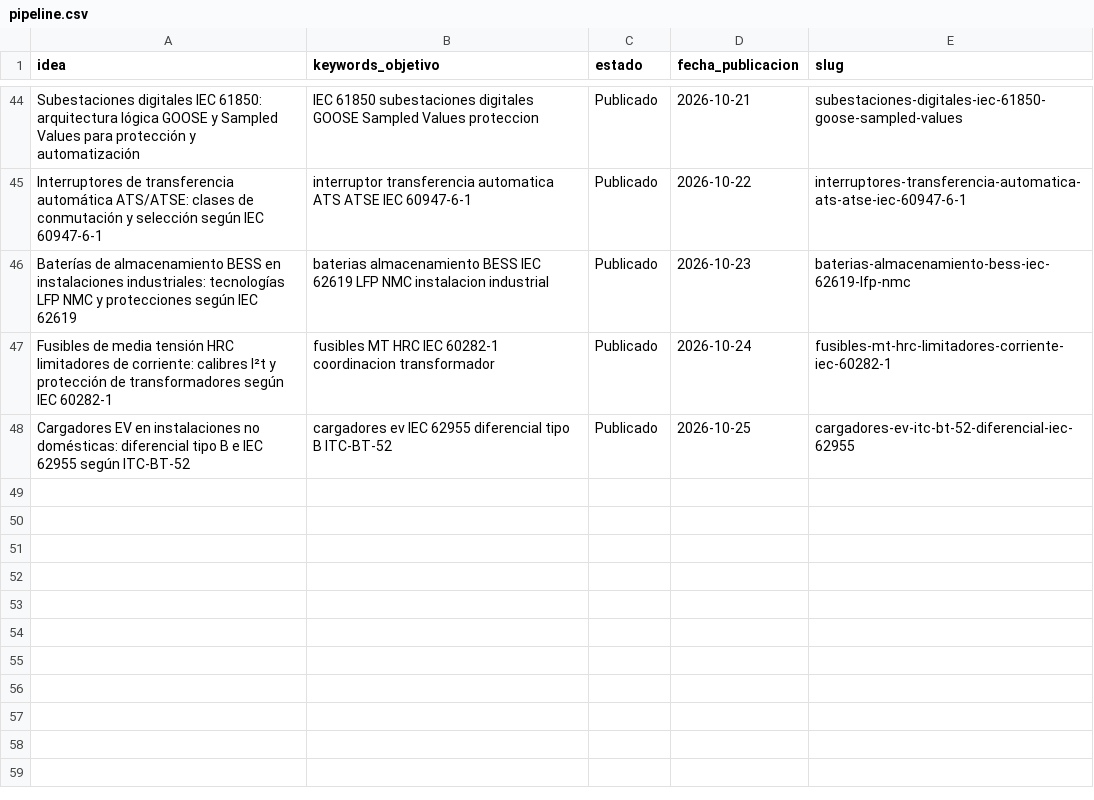
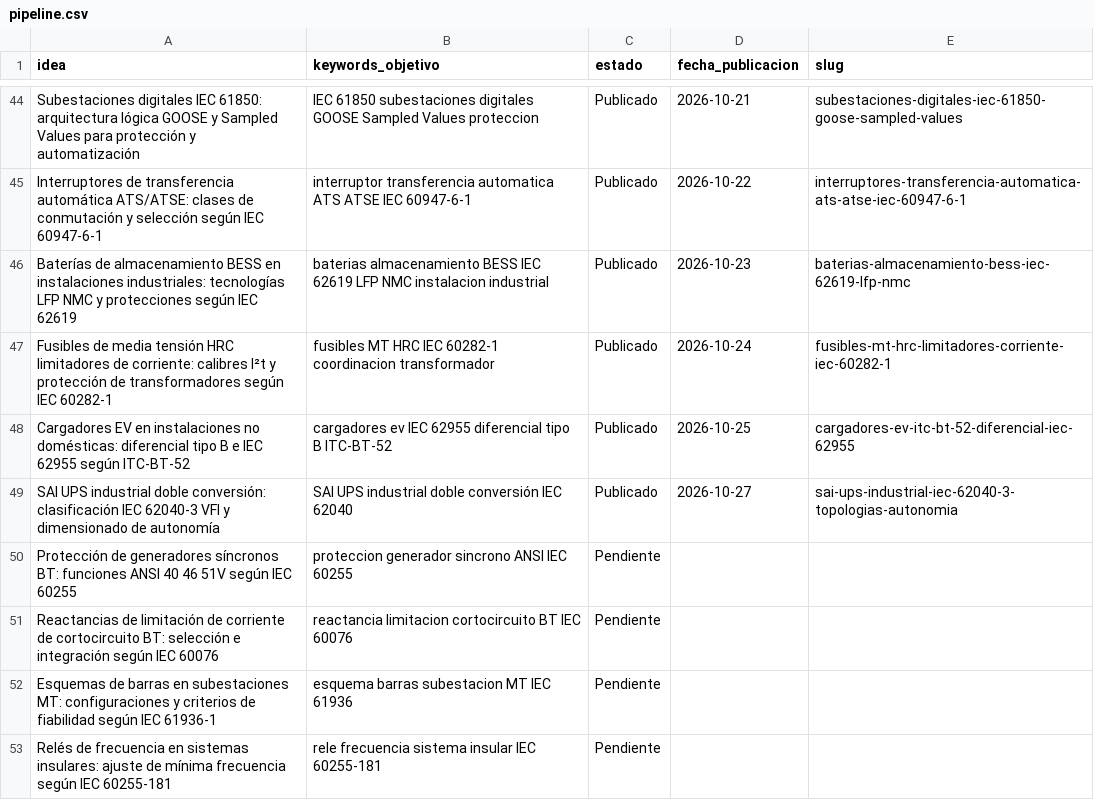
Before and after one commit to sauron897/blog-electricidad-ia., a CSV file: agente/pipeline.csv, drawn as a sheet; only a part is shown, gaps mark what is left out.

```diff
--- a/agente/pipeline.csv
+++ b/agente/pipeline.csv
@@ -48 +48,6 @@ Fusibles de media tensión HRC limitadores de corriente: calibres I²t y protecc
 Cargadores EV en instalaciones no domésticas: diferencial tipo B e IEC 62955 según ITC-BT-52,cargadores ev IEC 62955 diferencial tipo B ITC-BT-52,Publicado,2026-10-25,cargadores-ev-itc-bt-52-diferencial-iec-62955
+SAI UPS industrial doble conversión: clasificación IEC 62040-3 VFI y dimensionado de autonomía,SAI UPS industrial doble conversión IEC 62040,Publicado,2026-10-27,sai-ups-industrial-iec-62040-3-topologias-autonomia
+Protección de generadores síncronos BT: funciones ANSI 40 46 51V según IEC 60255,proteccion generador sincrono ANSI IEC 60255,Pendiente,,
+Reactancias de limitación de corriente de cortocircuito BT: selección e integración según IEC 60076,reactancia limitacion cortocircuito BT IEC 60076,Pendiente,,
+Esquemas de barras en subestaciones MT: configuraciones y criterios de fiabilidad según IEC 61936-1,esquema barras subestacion MT IEC 61936,Pendiente,,
+Relés de frecuencia en sistemas insulares: ajuste de mínima frecuencia según IEC 60255-181,rele frecuencia sistema insular IEC 60255-181,Pendiente,,
```
Also changed, not shown: 1 other file.
